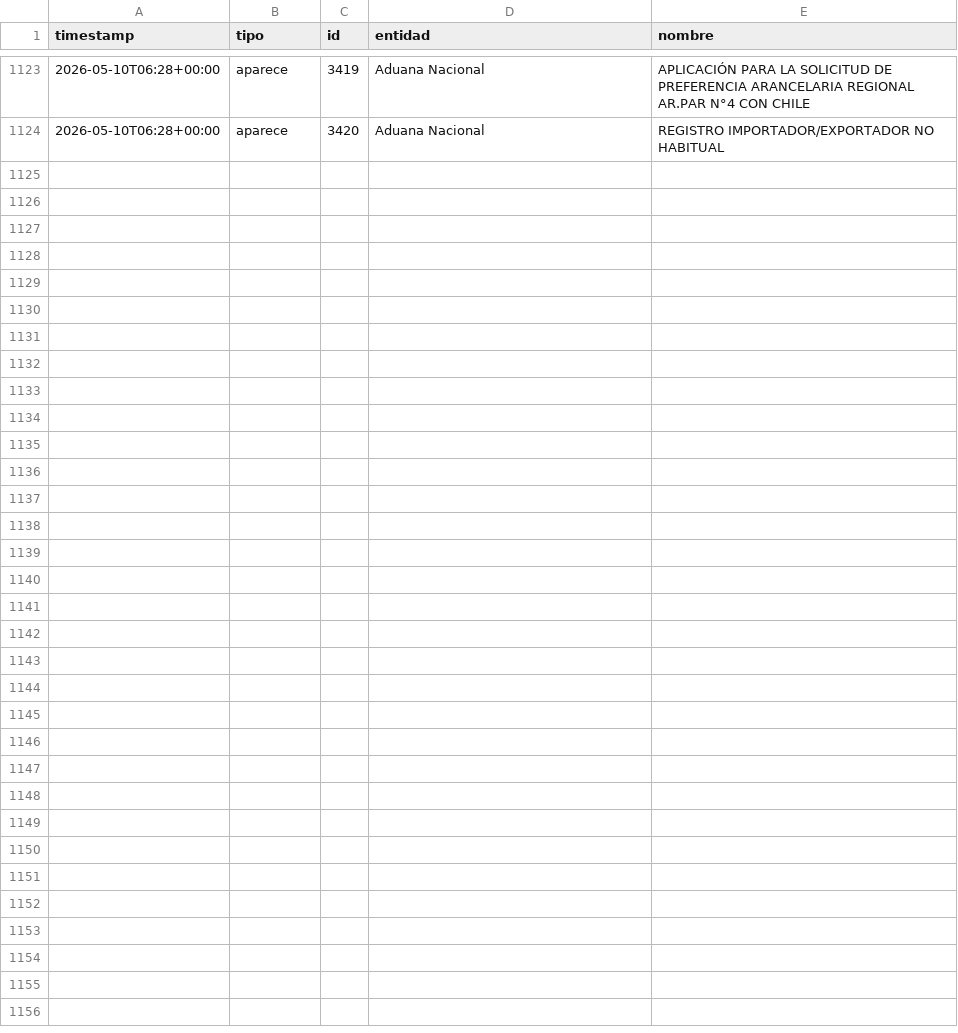
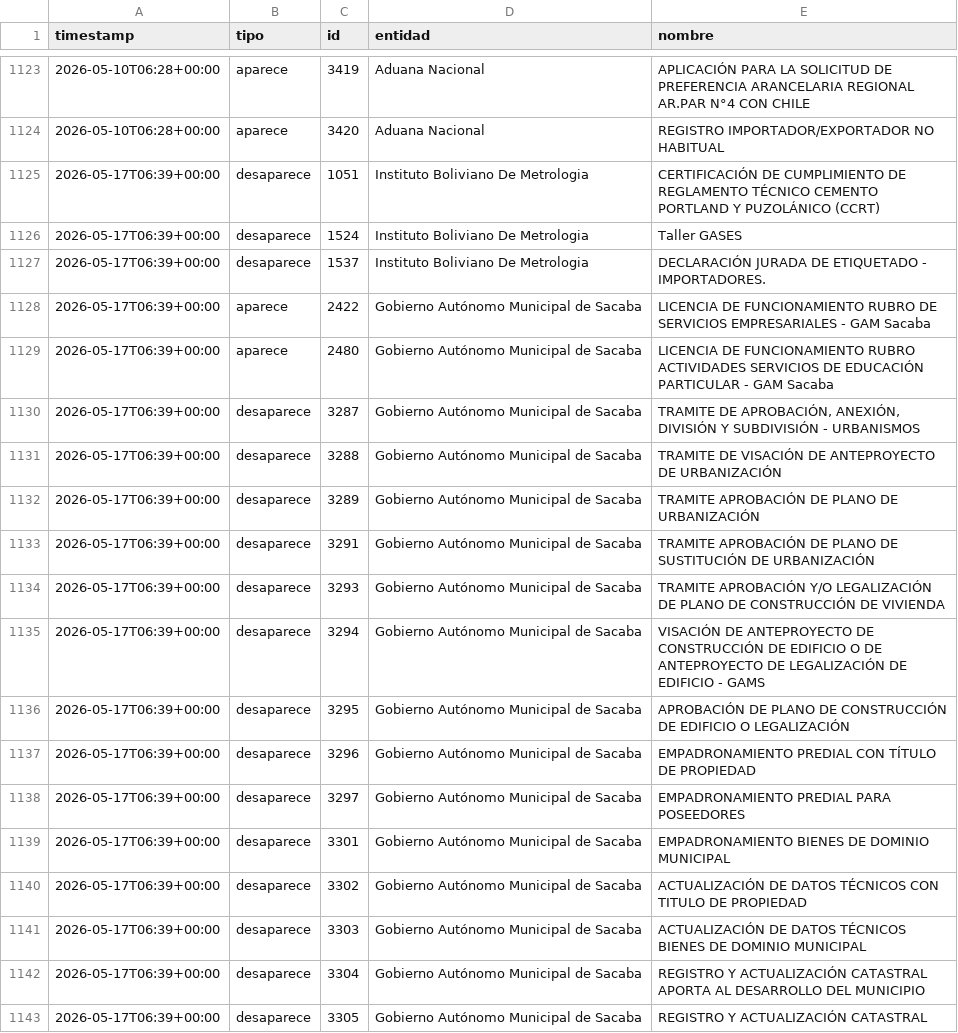
Before and after one commit to datosbolivia/tramites-bo, a CSV file: adiciones.csv, drawn as a sheet; only a part is shown, gaps mark what is left out; the diff covers the shown part only; the diff names each change by its address in the sheet, - before the commit and + after, or states it on an @@ line.

```diff
--- a/adiciones.csv
+++ b/adiciones.csv
+row 1125: 2026-05-17T06:39+00:00 | desaparece | 1051 | Instituto Boliviano De Metrologia | CERTIFICACIÓN DE CUMPLIMIENTO DE REGLAMENTO TÉCNICO CEMENTO PORTLAND Y PUZOLÁNICO (CCRT)
+row 1126: 2026-05-17T06:39+00:00 | desaparece | 1524 | Instituto Boliviano De Metrologia | Taller GASES
+row 1127: 2026-05-17T06:39+00:00 | desaparece | 1537 | Instituto Boliviano De Metrologia | DECLARACIÓN JURADA DE ETIQUETADO - IMPORTADORES.
+row 1128: 2026-05-17T06:39+00:00 | aparece | 2422 | Gobierno Autónomo Municipal de Sacaba | LICENCIA DE FUNCIONAMIENTO RUBRO DE SERVICIOS EMPRESARIALES - GAM Sacaba
+row 1129: 2026-05-17T06:39+00:00 | aparece | 2480 | Gobierno Autónomo Municipal de Sacaba | LICENCIA DE FUNCIONAMIENTO RUBRO ACTIVIDADES SERVICIOS DE EDUCACIÓN PARTICULAR - GAM Sacaba
+row 1130: 2026-05-17T06:39+00:00 | desaparece | 3287 | Gobierno Autónomo Municipal de Sacaba | TRAMITE DE APROBACIÓN, ANEXIÓN, DIVISIÓN Y SUBDIVISIÓN - URBANISMOS
+row 1131: 2026-05-17T06:39+00:00 | desaparece | 3288 | Gobierno Autónomo Municipal de Sacaba | TRAMITE DE VISACIÓN DE ANTEPROYECTO DE URBANIZACIÓN
+row 1132: 2026-05-17T06:39+00:00 | desaparece | 3289 | Gobierno Autónomo Municipal de Sacaba | TRAMITE APROBACIÓN DE PLANO DE URBANIZACIÓN
+row 1133: 2026-05-17T06:39+00:00 | desaparece | 3291 | Gobierno Autónomo Municipal de Sacaba | TRAMITE APROBACIÓN DE PLANO DE SUSTITUCIÓN DE URBANIZACIÓN
+row 1134: 2026-05-17T06:39+00:00 | desaparece | 3293 | Gobierno Autónomo Municipal de Sacaba | TRAMITE APROBACIÓN Y/O LEGALIZACIÓN DE PLANO DE CONSTRUCCIÓN DE VIVIENDA
+row 1135: 2026-05-17T06:39+00:00 | desaparece | 3294 | Gobierno Autónomo Municipal de Sacaba | VISACIÓN DE ANTEPROYECTO DE CONSTRUCCIÓN DE EDIFICIO O DE ANTEPROYECTO DE LEGALIZACIÓN DE EDIFICIO - GAMS
+row 1136: 2026-05-17T06:39+00:00 | desaparece | 3295 | Gobierno Autónomo Municipal de Sacaba | APROBACIÓN DE PLANO DE CONSTRUCCIÓN DE EDIFICIO O LEGALIZACIÓN
+row 1137: 2026-05-17T06:39+00:00 | desaparece | 3296 | Gobierno Autónomo Municipal de Sacaba | EMPADRONAMIENTO PREDIAL CON TÍTULO DE PROPIEDAD
+row 1138: 2026-05-17T06:39+00:00 | desaparece | 3297 | Gobierno Autónomo Municipal de Sacaba | EMPADRONAMIENTO PREDIAL PARA POSEEDORES
+row 1139: 2026-05-17T06:39+00:00 | desaparece | 3301 | Gobierno Autónomo Municipal de Sacaba | EMPADRONAMIENTO BIENES DE DOMINIO MUNICIPAL
+row 1140: 2026-05-17T06:39+00:00 | desaparece | 3302 | Gobierno Autónomo Municipal de Sacaba | ACTUALIZACIÓN DE DATOS TÉCNICOS CON TITULO DE PROPIEDAD
+row 1141: 2026-05-17T06:39+00:00 | desaparece | 3303 | Gobierno Autónomo Municipal de Sacaba | ACTUALIZACIÓN DE DATOS TÉCNICOS BIENES DE DOMINIO MUNICIPAL
+row 1142: 2026-05-17T06:39+00:00 | desaparece | 3304 | Gobierno Autónomo Municipal de Sacaba | REGISTRO Y ACTUALIZACIÓN CATASTRAL APORTA AL DESARROLLO DEL MUNICIPIO
+row 1143: 2026-05-17T06:39+00:00 | desaparece | 3305 | Gobierno Autónomo Municipal de Sacaba | REGISTRO Y ACTUALIZACIÓN CATASTRAL
```
Also changed, not shown: 17 added rows elsewhere in this file, 2 other files.
